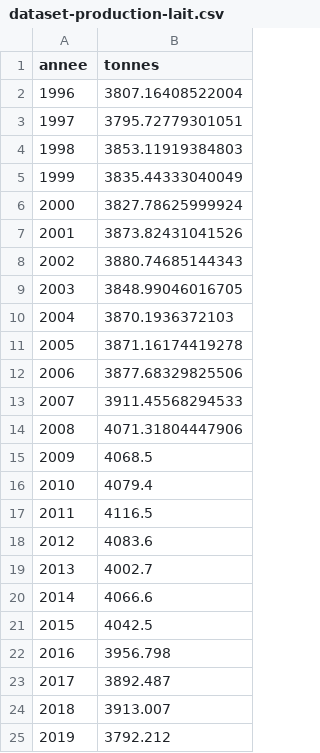
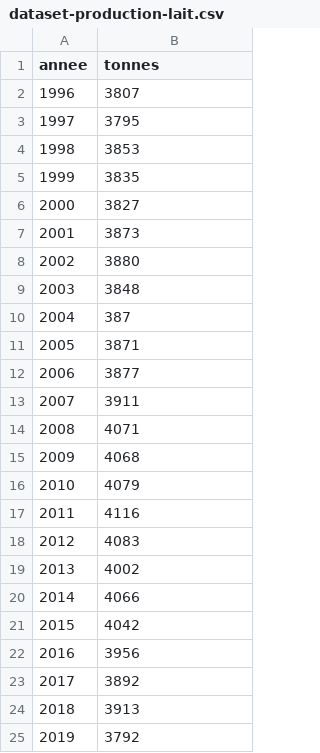
Before and after one commit to deabllaca/visualdon-projet, a CSV file: Statistiques/data/dataset-production-lait.csv, drawn as a sheet.

```diff
--- a/Statistiques/data/dataset-production-lait.csv
+++ b/Statistiques/data/dataset-production-lait.csv
@@ -1,25 +1,25 @@
 annee;tonnes
-1996;3807.16408522004
-1997;3795.72779301051
-1998;3853.11919384803
-1999;3835.44333040049
-2000;3827.78625999924
-2001;3873.82431041526
-2002;3880.74685144343
-2003;3848.99046016705
-2004;3870.1936372103
-2005;3871.16174419278
-2006;3877.68329825506
-2007;3911.45568294533
-2008;4071.31804447906
-2009;4068.5
-2010;4079.4
-2011;4116.5
-2012;4083.6
-2013;4002.7
-2014;4066.6
-2015;4042.5
-2016;3956.798
-2017;3892.487
-2018;3913.007
-2019;3792.212
+1996;3807
+1997;3795
+1998;3853
+1999;3835
+2000;3827
+2001;3873
+2002;3880
+2003;3848
+2004;387
+2005;3871
+2006;3877
+2007;3911
+2008;4071
+2009;4068
+2010;4079
+2011;4116
+2012;4083
+2013;4002
+2014;4066
+2015;4042
+2016;3956
+2017;3892
+2018;3913
+2019;3792
```
Also changed, not shown: Statistiques/data/Dataset-forêt-modifie.csv, Statistiques/data/dataset-evolution-votations-modifie.csv, 4 other files.
